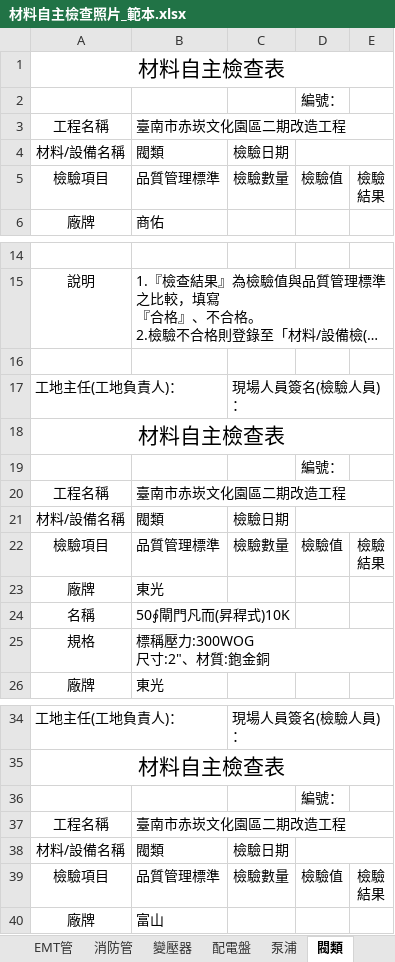
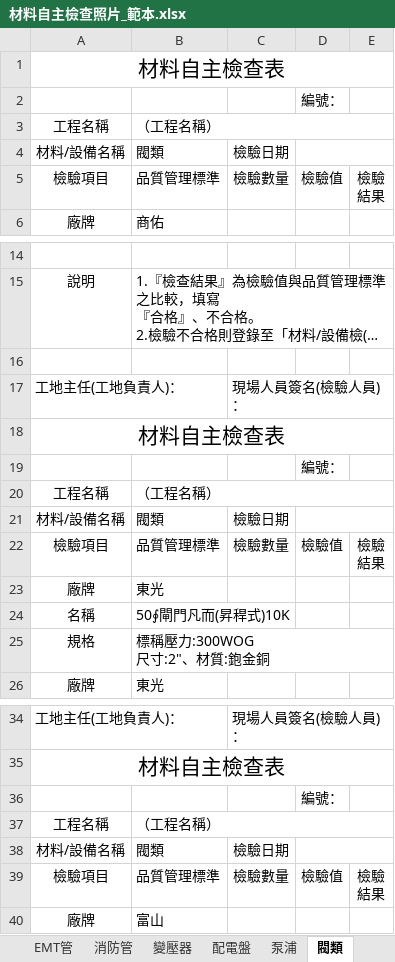
Before and after one commit to icashkin-cmyk/miko, an Excel workbook: skills/photo-inspection-log/scripts/材料自主檢查照片_範本.xlsx, sheet 閥類, drawn as a sheet; only a part is shown, gaps mark what is left out; long unchanged cells end in …; values as stored, in another font and other column widths than the file's, no borders; the diff names each change by its address in the sheet, - before the commit and + after, or states it on an @@ line.

```diff
--- a/skills/photo-inspection-log/scripts/材料自主檢查照片_範本.xlsx (sheet 閥類)
+++ b/skills/photo-inspection-log/scripts/材料自主檢查照片_範本.xlsx (sheet 閥類)
-B3: 臺南市赤崁文化園區二期改造工程
+B3: （工程名稱）
-B20: 臺南市赤崁文化園區二期改造工程
+B20: （工程名稱）
-B37: 臺南市赤崁文化園區二期改造工程
+B37: （工程名稱）
```
Also changed, not shown: sheet 電線電纜, sheet 消防管, sheet PVC管, sheet EMT管, sheet 泵浦, sheet 鋁製電纜線架, 3 more sheets, 2 other files.
